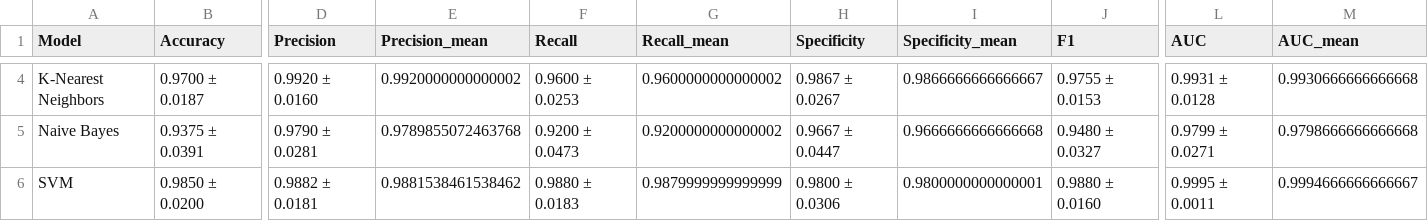
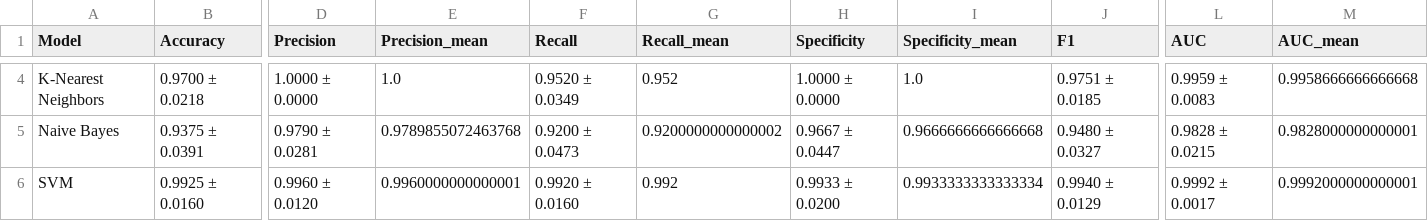
Before and after one commit to varunSbabu/NephroScan, a CSV file: notebooks/figures/table4_all_models_cv.csv, drawn as a sheet; only a part is shown, gaps mark what is left out; the diff covers the shown part only; the diff names each change by its address in the sheet, - before the commit and + after, or states it on an @@ line.

```diff
--- a/notebooks/figures/table4_all_models_cv.csv
+++ b/notebooks/figures/table4_all_models_cv.csv
-B4 (Accuracy): 0.9700 ± 0.0187
+B4 (Accuracy): 0.9700 ± 0.0218
-D4 (Precision): 0.9920 ± 0.0160
+D4 (Precision): 1.0000 ± 0.0000
-E4 (Precision_mean): 0.9920000000000002
+E4 (Precision_mean): 1.0
-F4 (Recall): 0.9600 ± 0.0253
+F4 (Recall): 0.9520 ± 0.0349
-G4 (Recall_mean): 0.9600000000000002
+G4 (Recall_mean): 0.952
-H4 (Specificity): 0.9867 ± 0.0267
+H4 (Specificity): 1.0000 ± 0.0000
-I4 (Specificity_mean): 0.9866666666666667
+I4 (Specificity_mean): 1.0
-J4 (F1): 0.9755 ± 0.0153
+J4 (F1): 0.9751 ± 0.0185
-L4 (AUC): 0.9931 ± 0.0128
+L4 (AUC): 0.9959 ± 0.0083
-M4 (AUC_mean): 0.9930666666666668
+M4 (AUC_mean): 0.9958666666666668
-L5 (AUC): 0.9799 ± 0.0271
+L5 (AUC): 0.9828 ± 0.0215
-M5 (AUC_mean): 0.9798666666666668
+M5 (AUC_mean): 0.9828000000000001
-B6 (Accuracy): 0.9850 ± 0.0200
+B6 (Accuracy): 0.9925 ± 0.0160
-D6 (Precision): 0.9882 ± 0.0181
+D6 (Precision): 0.9960 ± 0.0120
-E6 (Precision_mean): 0.9881538461538462
+E6 (Precision_mean): 0.9960000000000001
-F6 (Recall): 0.9880 ± 0.0183
+F6 (Recall): 0.9920 ± 0.0160
-G6 (Recall_mean): 0.9879999999999999
+G6 (Recall_mean): 0.992
-H6 (Specificity): 0.9800 ± 0.0306
+H6 (Specificity): 0.9933 ± 0.0200
-I6 (Specificity_mean): 0.9800000000000001
+I6 (Specificity_mean): 0.9933333333333334
-J6 (F1): 0.9880 ± 0.0160
+J6 (F1): 0.9940 ± 0.0129
-L6 (AUC): 0.9995 ± 0.0011
+L6 (AUC): 0.9992 ± 0.0017
-M6 (AUC_mean): 0.9994666666666667
+M6 (AUC_mean): 0.9992000000000001
```
Also changed, not shown: 68 edited cells elsewhere in this file, notebooks/catboost_info/time_left.tsv, notebooks/figures/imputation_results.csv, 41 other files.
